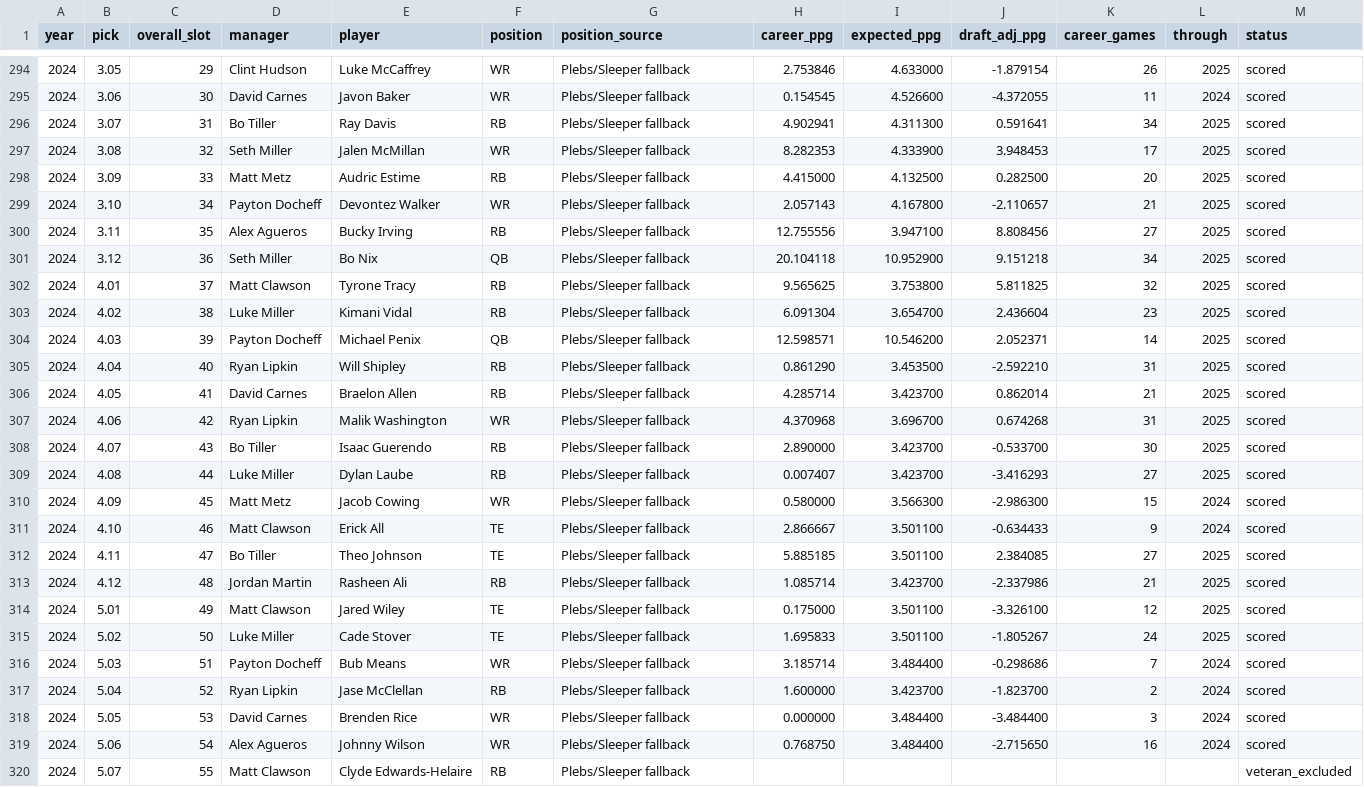
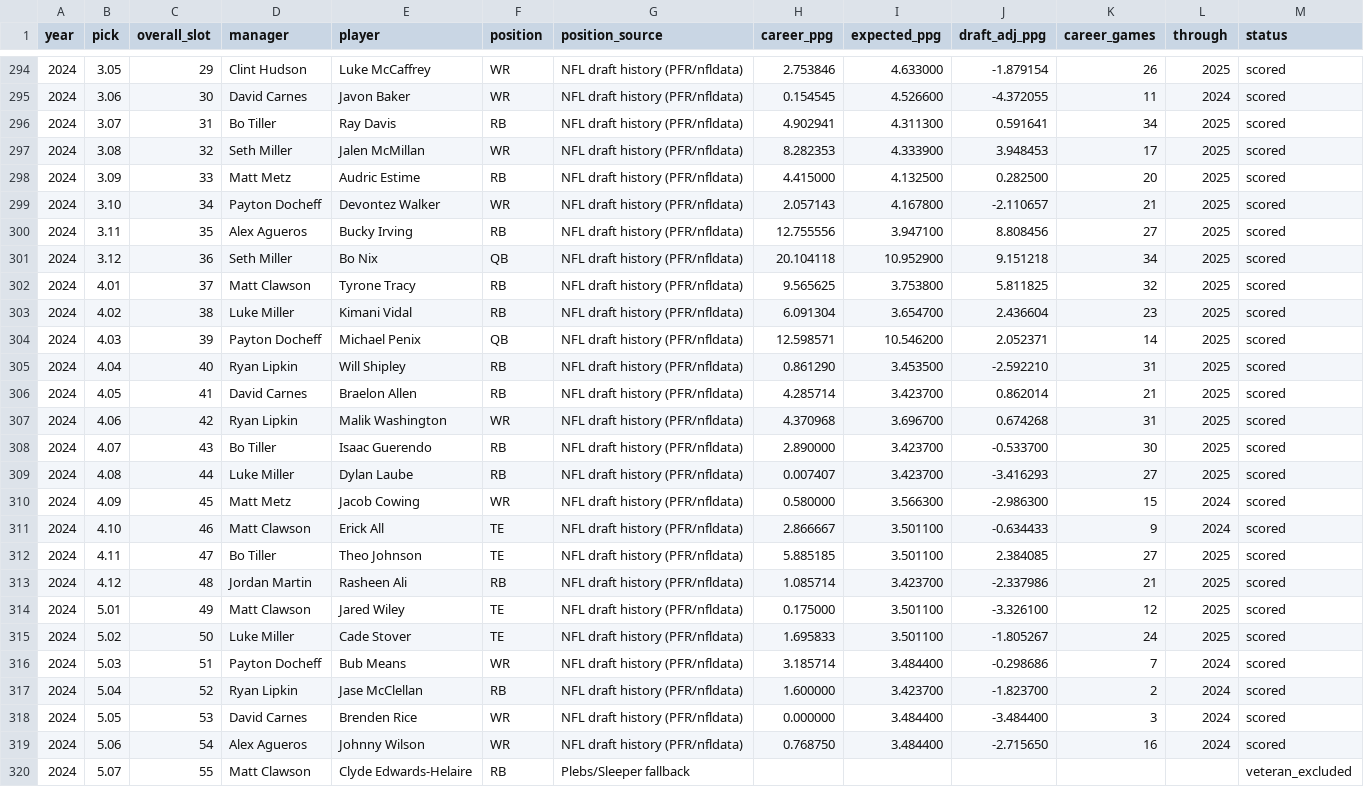
Before and after one commit to PBSeth/Dynasty-Plebs, a CSV file: research/pos_adj_ppg/draft_adjusted_ppg_audit.csv, drawn as a sheet; only a part is shown, gaps mark what is left out; the diff covers the shown part only; the diff names each change by its address in the sheet, - before the commit and + after, or states it on an @@ line.

```diff
--- a/research/pos_adj_ppg/draft_adjusted_ppg_audit.csv
+++ b/research/pos_adj_ppg/draft_adjusted_ppg_audit.csv
-G294:G319 (position_source): Plebs/Sleeper fallback
+G294:G319 (position_source): NFL draft history (PFR/nfldata)
```
Also changed, not shown: 125 edited cells elsewhere in this file, 7 other files.
